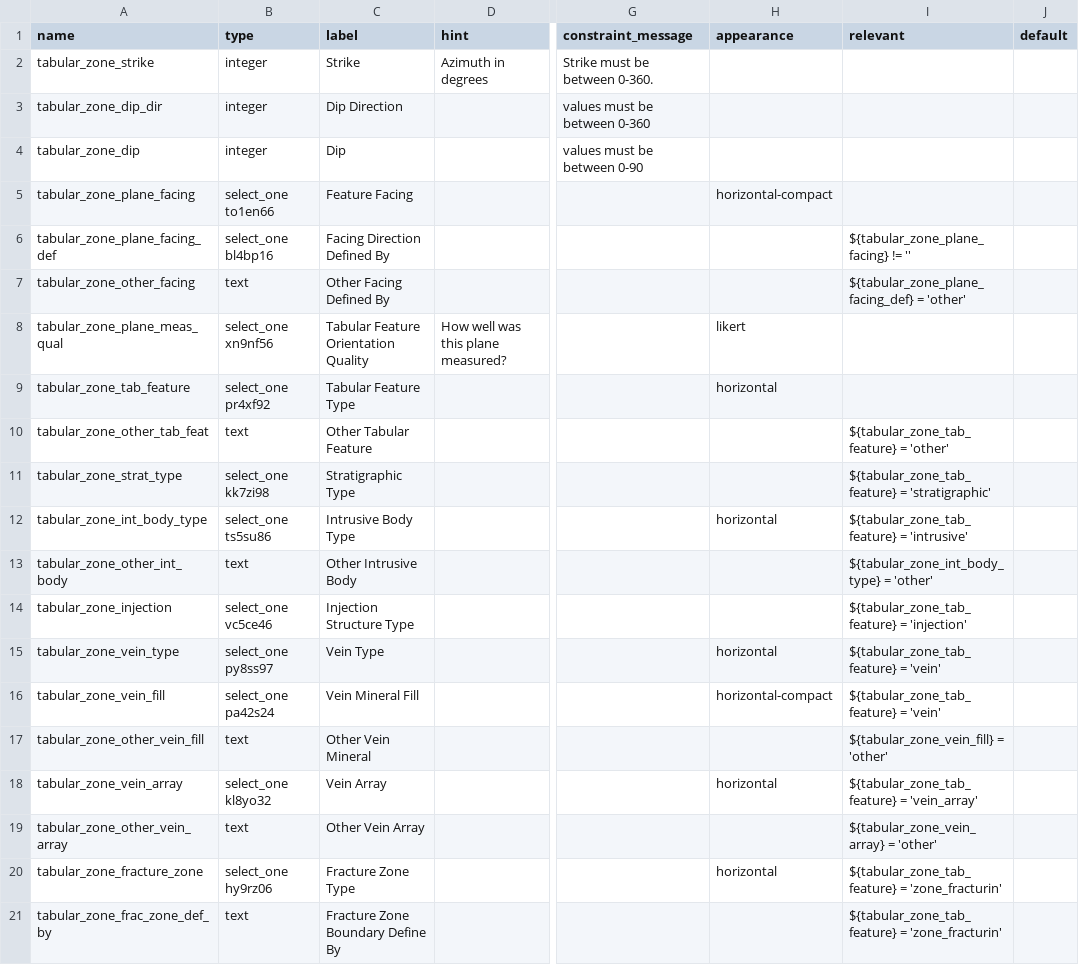
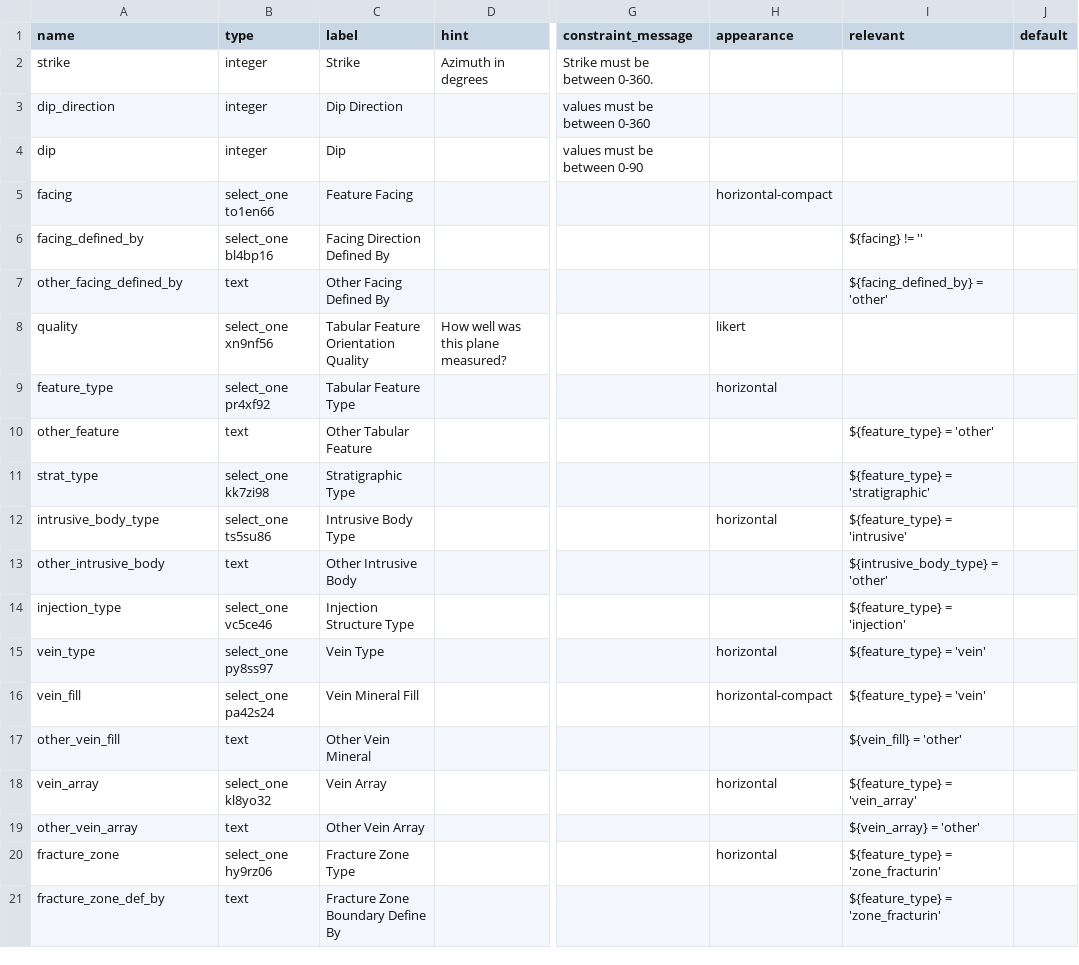
Before and after one commit to StraboSpot/strabo-mobile, a CSV file: www/app/data-models/tabular-zone-orientation-survey.csv, drawn as a sheet; only a part is shown, gaps mark what is left out; the diff covers the shown part only; the diff names each change by its address in the sheet, - before the commit and + after, or states it on an @@ line.

Commit message:
tie new orientation form to map

```diff
--- a/www/app/data-models/tabular-zone-orientation-survey.csv
+++ b/www/app/data-models/tabular-zone-orientation-survey.csv
-A2 (name): tabular_zone_strike
+A2 (name): strike
-A3 (name): tabular_zone_dip_dir
+A3 (name): dip_direction
-A4 (name): tabular_zone_dip
+A4 (name): dip
-A5 (name): tabular_zone_plane_facing
+A5 (name): facing
-A6 (name): tabular_zone_plane_facing_def
+A6 (name): facing_defined_by
-I6 (relevant): ${tabular_zone_plane_facing} != ''
+I6 (relevant): ${facing} != ''
-A7 (name): tabular_zone_other_facing
+A7 (name): other_facing_defined_by
-I7 (relevant): ${tabular_zone_plane_facing_def} = 'other'
+I7 (relevant): ${facing_defined_by} = 'other'
-A8 (name): tabular_zone_plane_meas_qual
+A8 (name): quality
-A9 (name): tabular_zone_tab_feature
+A9 (name): feature_type
-A10 (name): tabular_zone_other_tab_feat
+A10 (name): other_feature
-I10 (relevant): ${tabular_zone_tab_feature} = 'other'
+I10 (relevant): ${feature_type} = 'other'
-A11 (name): tabular_zone_strat_type
+A11 (name): strat_type
-I11 (relevant): ${tabular_zone_tab_feature} = 'stratigraphic'
+I11 (relevant): ${feature_type} = 'stratigraphic'
-A12 (name): tabular_zone_int_body_type
+A12 (name): intrusive_body_type
-I12 (relevant): ${tabular_zone_tab_feature} = 'intrusive'
+I12 (relevant): ${feature_type} = 'intrusive'
-A13 (name): tabular_zone_other_int_body
+A13 (name): other_intrusive_body
-I13 (relevant): ${tabular_zone_int_body_type} = 'other'
+I13 (relevant): ${intrusive_body_type} = 'other'
-A14 (name): tabular_zone_injection
+A14 (name): injection_type
-I14 (relevant): ${tabular_zone_tab_feature} = 'injection'
+I14 (relevant): ${feature_type} = 'injection'
-A15 (name): tabular_zone_vein_type
+A15 (name): vein_type
-I15:I16 (relevant): ${tabular_zone_tab_feature} = 'vein'
+I15:I16 (relevant): ${feature_type} = 'vein'
-A16 (name): tabular_zone_vein_fill
+A16 (name): vein_fill
-A17 (name): tabular_zone_other_vein_fill
+A17 (name): other_vein_fill
-I17 (relevant): ${tabular_zone_vein_fill} = 'other'
+I17 (relevant): ${vein_fill} = 'other'
-A18 (name): tabular_zone_vein_array
+A18 (name): vein_array
-I18 (relevant): ${tabular_zone_tab_feature} = 'vein_array'
+I18 (relevant): ${feature_type} = 'vein_array'
-A19 (name): tabular_zone_other_vein_array
+A19 (name): other_vein_array
-I19 (relevant): ${tabular_zone_vein_array} = 'other'
+I19 (relevant): ${vein_array} = 'other'
-A20 (name): tabular_zone_fracture_zone
+A20 (name): fracture_zone
-I20:I21 (relevant): ${tabular_zone_tab_feature} = 'zone_fracturin'
+I20:I21 (relevant): ${feature_type} = 'zone_fracturin'
-A21 (name): tabular_zone_frac_zone_def_by
+A21 (name): fracture_zone_def_by
```
Also changed, not shown: 40 edited cells elsewhere in this file, www/app/data-models/linear-orientation-survey.csv, www/app/data-models/planar-orientation-survey.csv, 3 other files.
